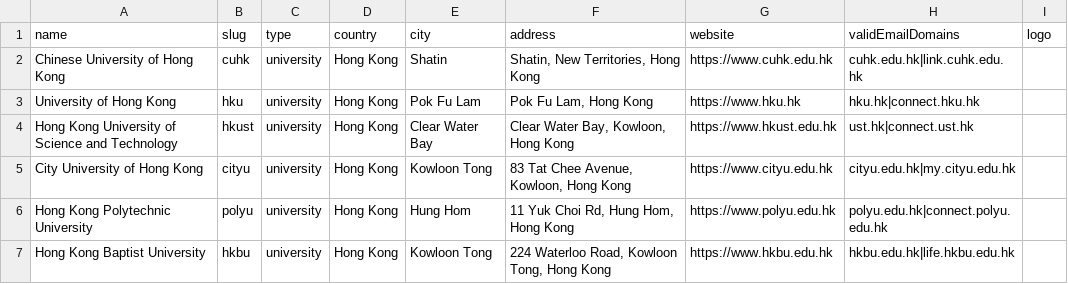
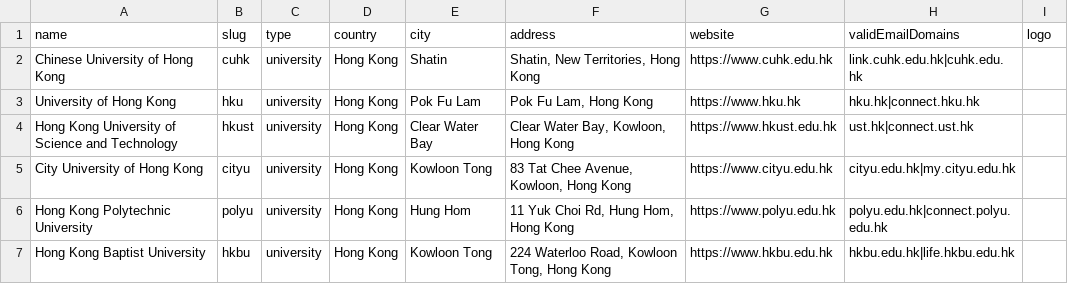
Before and after one commit to RovierrHQ/Rovierr, a CSV file: packages/db-seed/src/data/institutions.csv, drawn as a sheet; only a part is shown.

```diff
--- a/packages/db-seed/src/data/institutions.csv
+++ b/packages/db-seed/src/data/institutions.csv
@@ -1,3 +1,3 @@
 name,slug,type,country,city,address,website,validEmailDomains,logo
-"Chinese University of Hong Kong",cuhk,university,"Hong Kong",Shatin,"Shatin, New Territories, Hong Kong",https://www.cuhk.edu.hk,cuhk.edu.hk|link.cuhk.edu.hk,
+"Chinese University of Hong Kong",cuhk,university,"Hong Kong",Shatin,"Shatin, New Territories, Hong Kong",https://www.cuhk.edu.hk,link.cuhk.edu.hk|cuhk.edu.hk,
 "University of Hong Kong",hku,university,"Hong Kong","Pok Fu Lam","Pok Fu Lam, Hong Kong",https://www.hku.hk,hku.hk|connect.hku.hk,
```
Also changed, not shown: 8 other files.
